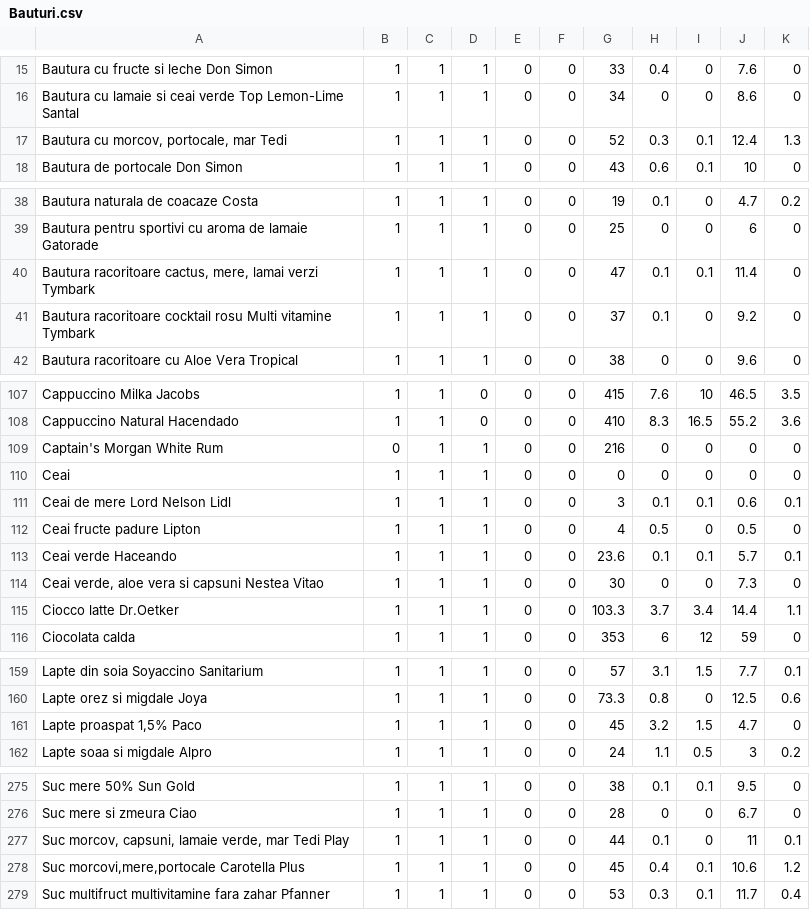
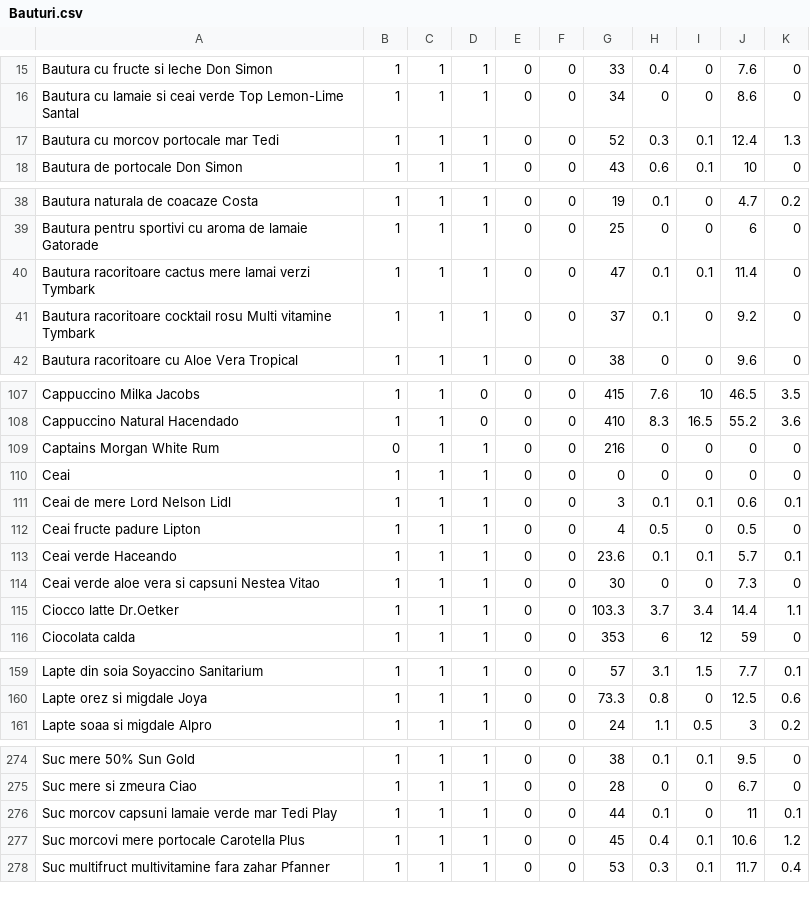
Before and after one commit to Fluffy-Minions/Intelligent-Diet-Arrangement-System, a CSV file: DB_ready_data/Bauturi.csv, drawn as a sheet; only a part is shown, gaps mark what is left out; removed rows and columns are numbered as before the commit, all else as after; the diff covers the shown part only; the diff names each change by its address in the sheet, - before the commit and + after, or states it on an @@ line.

Commit message:
Added code for DB Insertion, inserted Bauturi

```diff
--- a/DB_ready_data/Bauturi.csv
+++ b/DB_ready_data/Bauturi.csv
-A17: Bautura cu morcov, portocale, mar Tedi
+A17: Bautura cu morcov portocale mar Tedi
-A40: Bautura racoritoare cactus, mere, lamai verzi…
+A40: Bautura racoritoare cactus mere lamai verzi…
-A109: Captain's Morgan White Rum
+A109: Captains Morgan White Rum
-A114: Ceai verde, aloe vera si capsuni Nestea Vitao
+A114: Ceai verde aloe vera si capsuni Nestea Vitao
-row 161: Lapte proaspat 1,5% Paco | 1 | 1 | 1 | 0 | 0 | 45 | 3.2 | 1.5 | 4.7 | 0
-A276: Suc morcov, capsuni, lamaie verde, mar Tedi…
+A276: Suc morcov capsuni lamaie verde mar Tedi…
-A277: Suc morcovi,mere,portocale Carotella Plus
+A277: Suc morcovi mere portocale Carotella Plus
```
Also changed, not shown: 2 edited cells elsewhere in this file, 6 other files.
